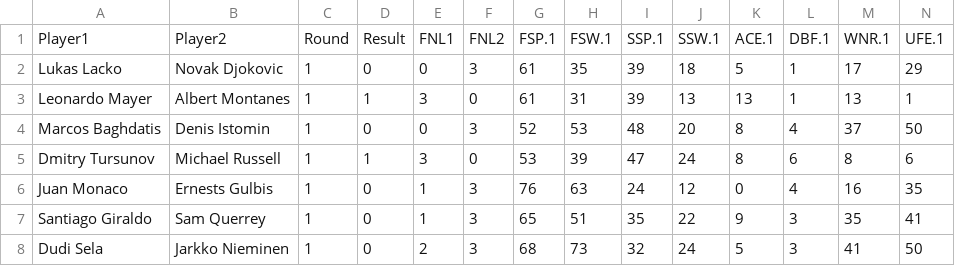
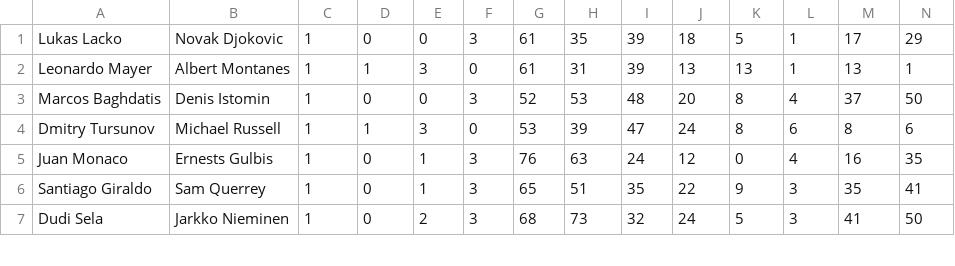
Before and after one commit to Deeraj26/mcnulty_hd_adepr, a CSV file: eric/WinTennis.csv (was eric/AusOpen-men-2013.csv), drawn as a sheet; only a part is shown; rows hold the shown columns only; the diff names each change by its address in the sheet, - before the commit and + after, or states it on an @@ line.

```diff
--- a/eric/AusOpen-men-2013.csv
+++ b/eric/WinTennis.csv
-row 1: Player1 | Player2 | Round | Result | FNL1 | FNL2 | FSP.1 | FSW.1 | SSP.1 | SSW.1 | ACE.1 | DBF.1 | WNR.1 | UFE.1
```
Also changed, not shown: 8 other files.
